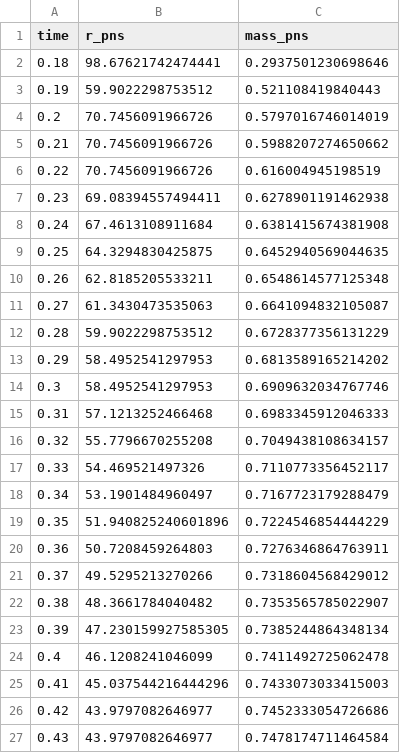
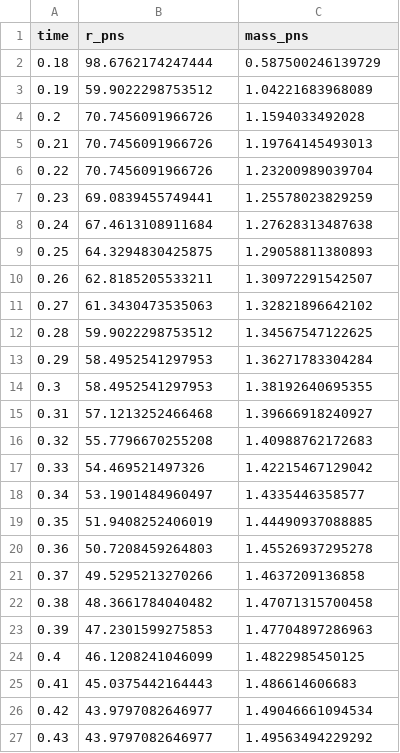
Before and after one commit to TristanBruel/Project-MultiDec, a CSV file: waveforms/Ratios/s20.0--LS220--GravA_mass_r.csv, drawn as a sheet; only a part is shown; the diff covers the shown part only.

```diff
--- a/waveforms/Ratios/s20.0--LS220--GravA_mass_r.csv
+++ b/waveforms/Ratios/s20.0--LS220--GravA_mass_r.csv
@@ -1,27 +1,27 @@
 time,r_pns,mass_pns
-0.18,98.67621742474441,0.2937501230698646
-0.19,59.9022298753512,0.521108419840443
-0.2,70.7456091966726,0.5797016746014019
-0.21,70.7456091966726,0.5988207274650662
-0.22,70.7456091966726,0.616004945198519
-0.23,69.08394557494411,0.6278901191462938
-0.24,67.4613108911684,0.6381415674381908
-0.25,64.3294830425875,0.6452940569044635
-0.26,62.8185205533211,0.6548614577125348
-0.27,61.3430473535063,0.6641094832105087
-0.28,59.9022298753512,0.6728377356131229
-0.29,58.4952541297953,0.6813589165214202
-0.3,58.4952541297953,0.6909632034767746
-0.31,57.1213252466468,0.6983345912046333
-0.32,55.7796670255208,0.7049438108634157
-0.33,54.469521497326,0.7110773356452117
-0.34,53.1901484960497,0.7167723179288479
-0.35,51.940825240601896,0.7224546854444229
-0.36,50.7208459264803,0.7276346864763911
-0.37,49.5295213270266,0.7318604568429012
-0.38,48.3661784040482,0.7353565785022907
-0.39,47.230159927585305,0.7385244864348134
-0.4,46.1208241046099,0.7411492725062478
-0.41,45.037544216444296,0.7433073033415003
-0.42,43.9797082646977,0.7452333054726686
-0.43,43.9797082646977,0.7478174711464584
+0.18,98.6762174247444,0.587500246139729
+0.19,59.9022298753512,1.04221683968089
+0.2,70.7456091966726,1.1594033492028
+0.21,70.7456091966726,1.19764145493013
+0.22,70.7456091966726,1.23200989039704
+0.23,69.0839455749441,1.25578023829259
+0.24,67.4613108911684,1.27628313487638
+0.25,64.3294830425875,1.29058811380893
+0.26,62.8185205533211,1.30972291542507
+0.27,61.3430473535063,1.32821896642102
+0.28,59.9022298753512,1.34567547122625
+0.29,58.4952541297953,1.36271783304284
+0.3,58.4952541297953,1.38192640695355
+0.31,57.1213252466468,1.39666918240927
+0.32,55.7796670255208,1.40988762172683
+0.33,54.469521497326,1.42215467129042
+0.34,53.1901484960497,1.4335446358577
+0.35,51.9408252406019,1.44490937088885
+0.36,50.7208459264803,1.45526937295278
+0.37,49.5295213270266,1.4637209136858
+0.38,48.3661784040482,1.47071315700458
+0.39,47.2301599275853,1.47704897286963
+0.4,46.1208241046099,1.4822985450125
+0.41,45.0375442164443,1.486614606683
+0.42,43.9797082646977,1.49046661094534
+0.43,43.9797082646977,1.49563494229292
```
Also changed, not shown: 1 added row, 1 removed row and 154 edited cells elsewhere in this file, waveforms/Ratios/s11.2--LS220--GravA_mass_r.csv, waveforms/Ratios/s15.0--LS220--GravA_mass_r.csv, 5 other files.
